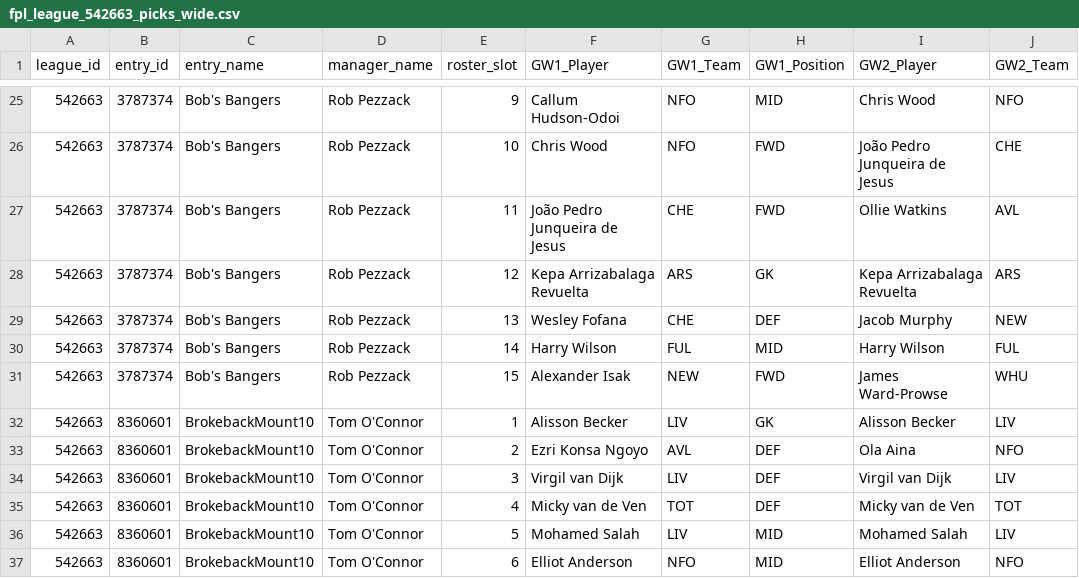
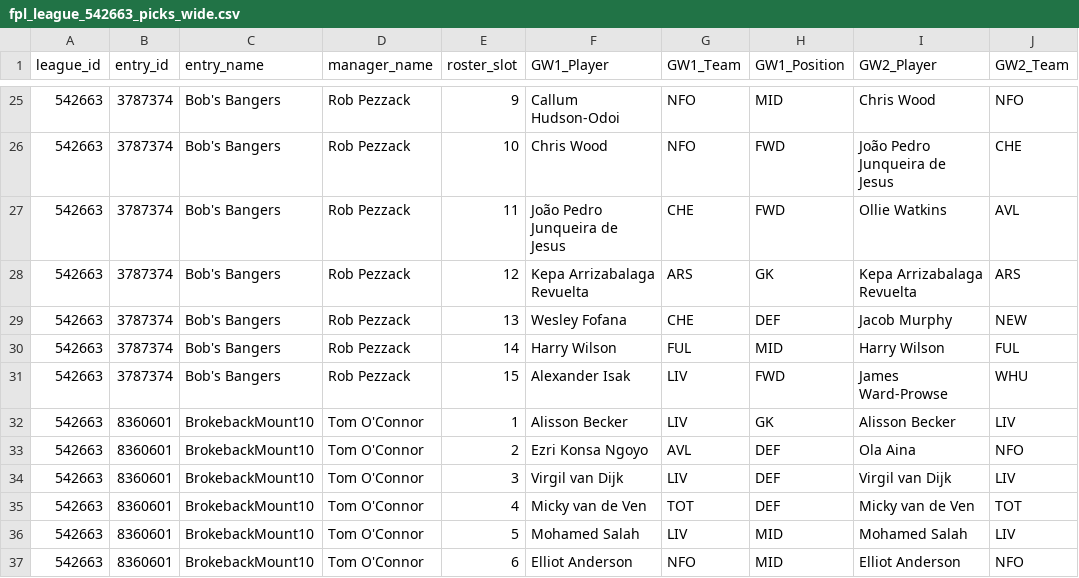
Before and after one commit to greyhoundredux/FPL, a CSV file: data/fpl_league_542663_picks_wide.csv, drawn as a sheet; only a part is shown, gaps mark what is left out; the diff covers the shown part only; the diff names each change by its address in the sheet, - before the commit and + after, or states it on an @@ line.

```diff
--- a/data/fpl_league_542663_picks_wide.csv
+++ b/data/fpl_league_542663_picks_wide.csv
-G31 (GW1_Team): NEW
+G31 (GW1_Team): LIV
```
Also changed, not shown: 25 edited cells elsewhere in this file.
